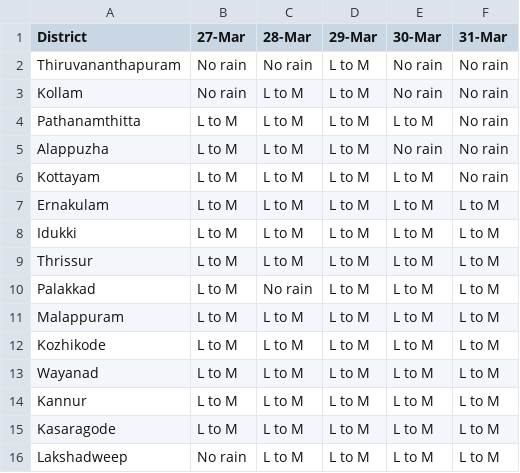
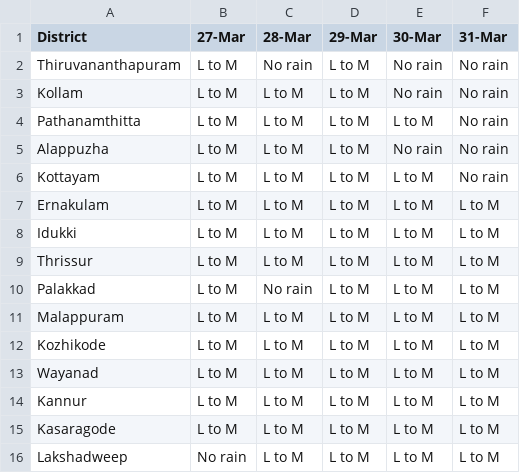
Before and after one commit to Open-Oven/kerala-weather-collector, a CSV file: data/weather_warn.csv, drawn as a sheet.

```diff
--- a/data/weather_warn.csv
+++ b/data/weather_warn.csv
@@ -1,4 +1,4 @@
 District,27-Mar,28-Mar,29-Mar,30-Mar,31-Mar
-Thiruvananthapuram,No rain,No rain,L to M,No rain,No rain
-Kollam,No rain,L to M,L to M,No rain,No rain
+Thiruvananthapuram,L to M,No rain,L to M,No rain,No rain
+Kollam,L to M,L to M,L to M,No rain,No rain
 Pathanamthitta,L to M,L to M,L to M,L to M,No rain
```
Also changed, not shown: docs/data/weather_warn.csv, 1 other file.
